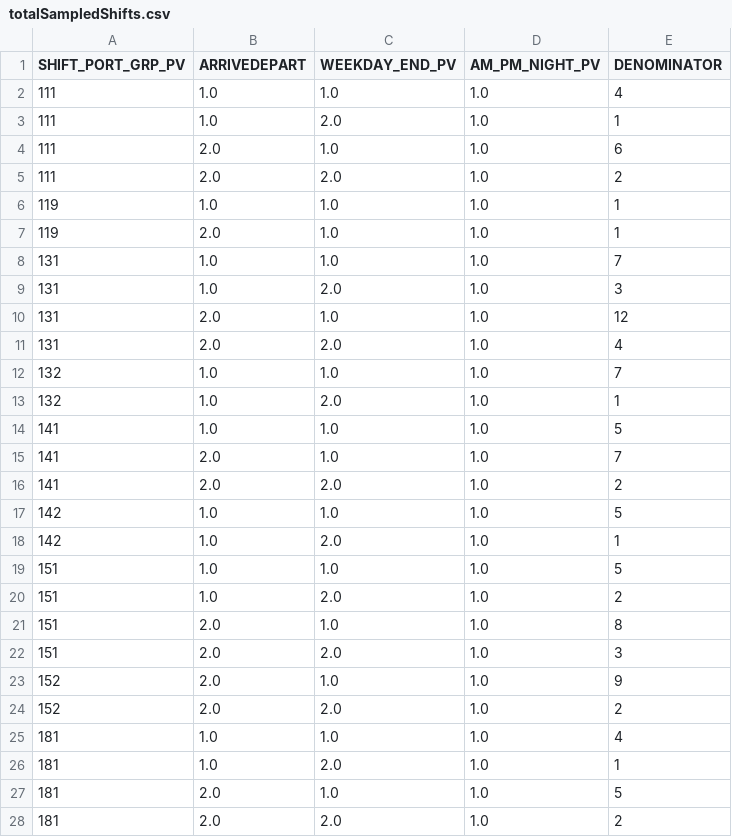
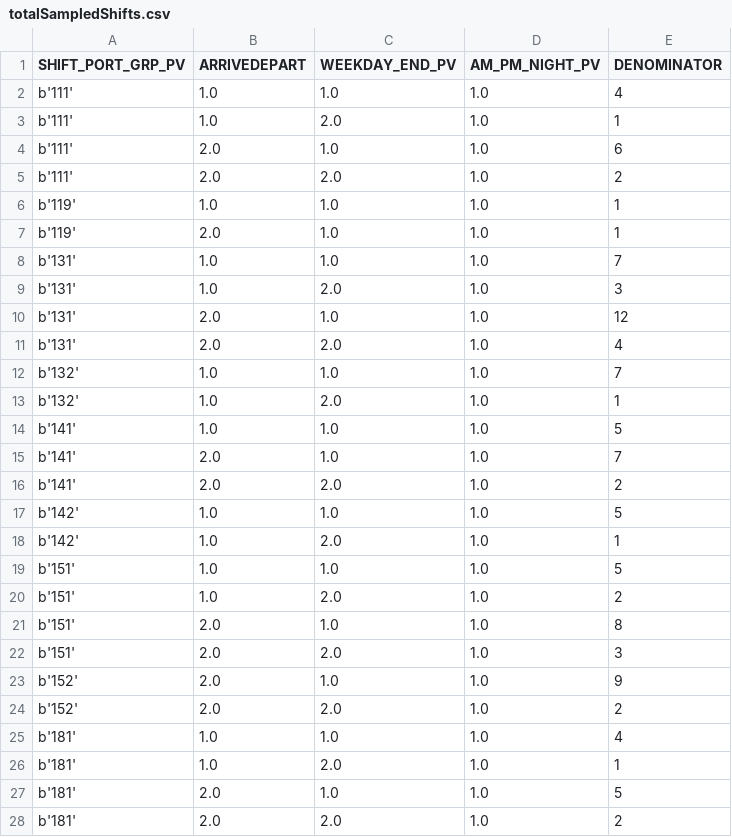
Before and after one commit to martyncolmer/ips_legacy_uplift, a CSV file: IPS_ShiftWeightCalculation/MidProcessFiles/totalSampledShifts.csv, drawn as a sheet; only a part is shown; the diff covers the shown part only.

```diff
--- a/IPS_ShiftWeightCalculation/MidProcessFiles/totalSampledShifts.csv
+++ b/IPS_ShiftWeightCalculation/MidProcessFiles/totalSampledShifts.csv
@@ -1,28 +1,28 @@
 SHIFT_PORT_GRP_PV,ARRIVEDEPART,WEEKDAY_END_PV,AM_PM_NIGHT_PV,DENOMINATOR
-111,1.0,1.0,1.0,4
-111,1.0,2.0,1.0,1
-111,2.0,1.0,1.0,6
-111,2.0,2.0,1.0,2
-119,1.0,1.0,1.0,1
-119,2.0,1.0,1.0,1
-131,1.0,1.0,1.0,7
-131,1.0,2.0,1.0,3
-131,2.0,1.0,1.0,12
-131,2.0,2.0,1.0,4
-132,1.0,1.0,1.0,7
-132,1.0,2.0,1.0,1
-141,1.0,1.0,1.0,5
-141,2.0,1.0,1.0,7
-141,2.0,2.0,1.0,2
-142,1.0,1.0,1.0,5
-142,1.0,2.0,1.0,1
-151,1.0,1.0,1.0,5
-151,1.0,2.0,1.0,2
-151,2.0,1.0,1.0,8
-151,2.0,2.0,1.0,3
-152,2.0,1.0,1.0,9
-152,2.0,2.0,1.0,2
-181,1.0,1.0,1.0,4
-181,1.0,2.0,1.0,1
-181,2.0,1.0,1.0,5
-181,2.0,2.0,1.0,2
+b'111',1.0,1.0,1.0,4
+b'111',1.0,2.0,1.0,1
+b'111',2.0,1.0,1.0,6
+b'111',2.0,2.0,1.0,2
+b'119',1.0,1.0,1.0,1
+b'119',2.0,1.0,1.0,1
+b'131',1.0,1.0,1.0,7
+b'131',1.0,2.0,1.0,3
+b'131',2.0,1.0,1.0,12
+b'131',2.0,2.0,1.0,4
+b'132',1.0,1.0,1.0,7
+b'132',1.0,2.0,1.0,1
+b'141',1.0,1.0,1.0,5
+b'141',2.0,1.0,1.0,7
+b'141',2.0,2.0,1.0,2
+b'142',1.0,1.0,1.0,5
+b'142',1.0,2.0,1.0,1
+b'151',1.0,1.0,1.0,5
+b'151',1.0,2.0,1.0,2
+b'151',2.0,1.0,1.0,8
+b'151',2.0,2.0,1.0,3
+b'152',2.0,1.0,1.0,9
+b'152',2.0,2.0,1.0,2
+b'181',1.0,1.0,1.0,4
+b'181',1.0,2.0,1.0,1
+b'181',2.0,1.0,1.0,5
+b'181',2.0,2.0,1.0,2
```
Also changed, not shown: 83 edited cells elsewhere in this file, 4 other files.
